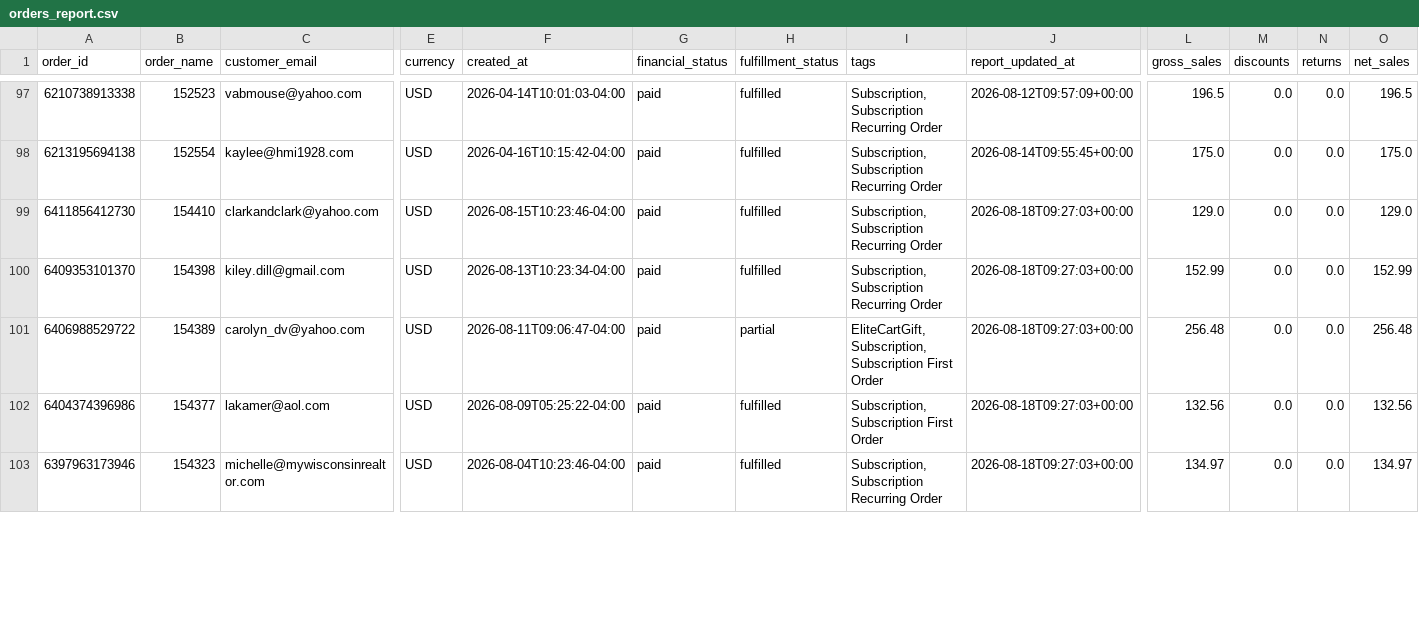
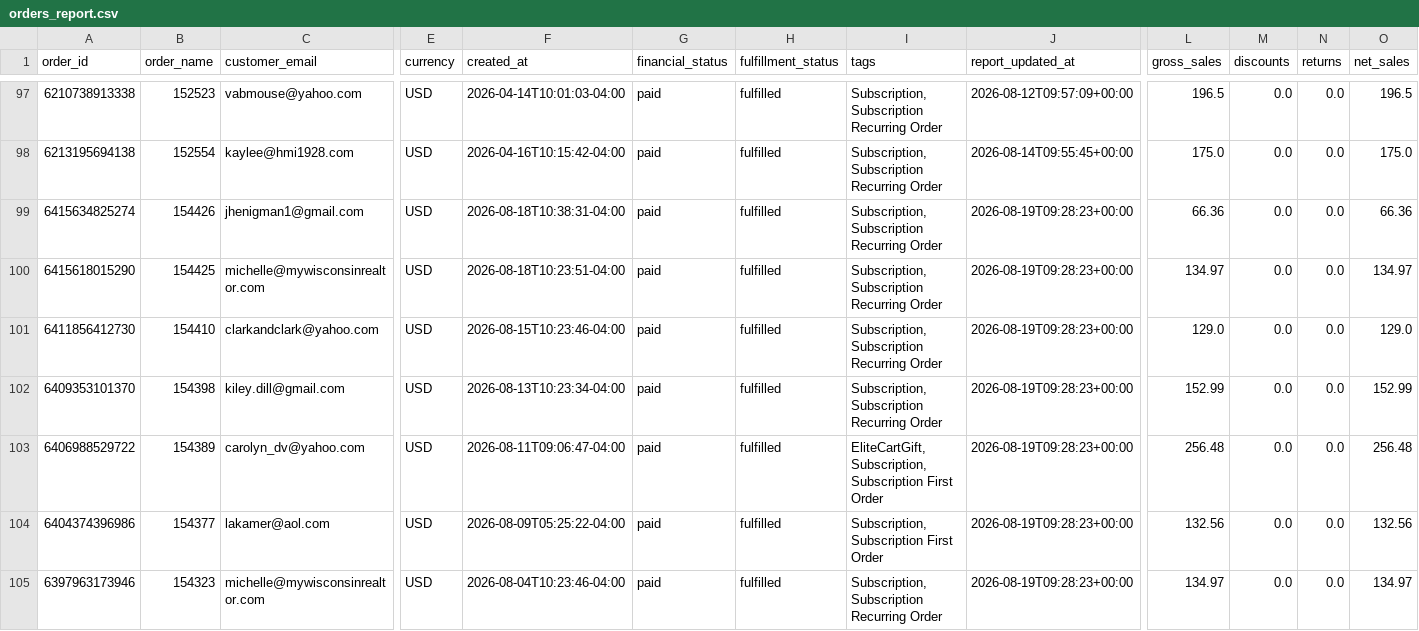
Before and after one commit to Equestrian-Labs-Dashboard/smartrr-shopify-report, a CSV file: data/orders_report.csv, drawn as a sheet; only a part is shown, gaps mark what is left out; addresses are those after the commit; rows hold the shown columns only; the diff covers the shown part only; the diff names each change by its address in the sheet, - before the commit and + after, or states it on an @@ line.

```diff
--- a/data/orders_report.csv
+++ b/data/orders_report.csv
+row 99: 6415634825274 | 154426 | jhenigman1@gmail.com | USD | 2026-08-18T10:38:31-04:00 | paid | fulfilled | Subscription, Subscription Recurring Order | 2026-08-19T09:28:23+00:00 | 66.36 | 0.0 | 0.0 | 66.36
+row 100: 6415618015290 | 154425 | michelle@mywisconsinrealtor.com | USD | 2026-08-18T10:23:51-04:00 | paid | fulfilled | Subscription, Subscription Recurring Order | 2026-08-19T09:28:23+00:00 | 134.97 | 0.0 | 0.0 | 134.97
-J101:J105 (report_updated_at): 2026-08-18T09:27:03+00:00
+J101:J105 (report_updated_at): 2026-08-19T09:28:23+00:00
-H103 (fulfillment_status): partial
+H103 (fulfillment_status): fulfilled
```
Also changed, not shown: 70 edited cells elsewhere in this file, data/subscriptions_report.csv, 3 other files.
